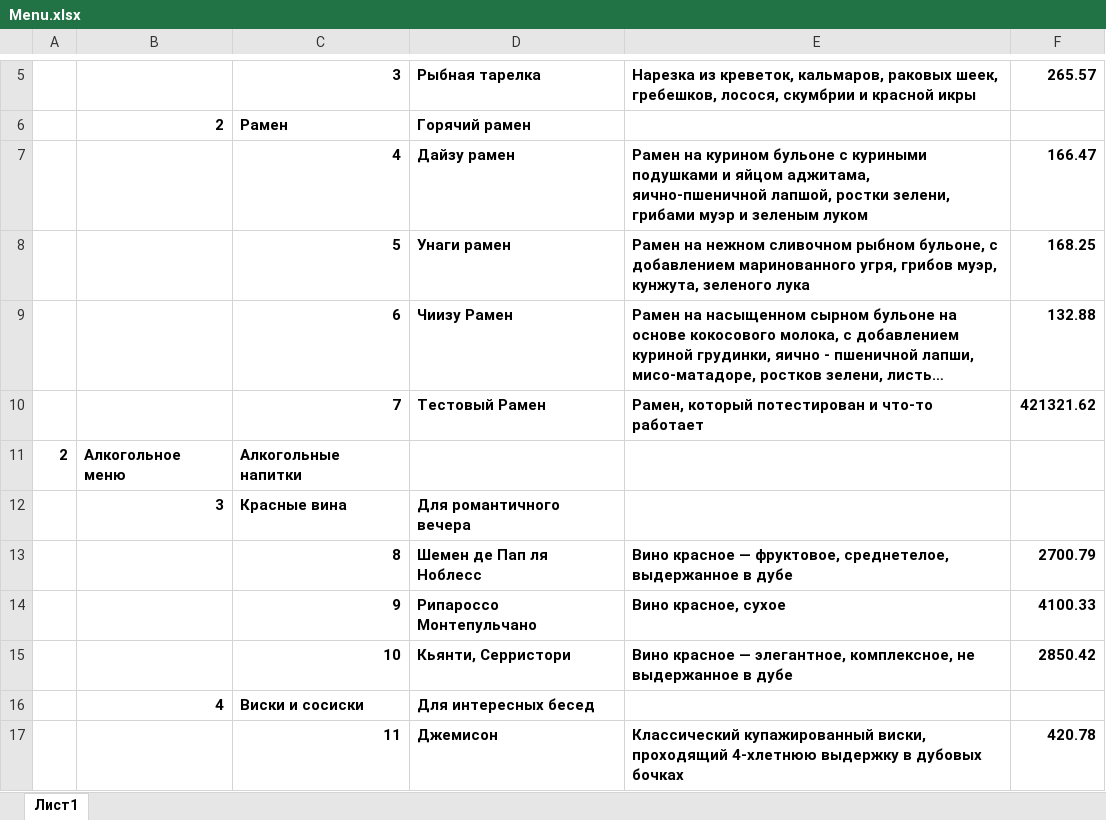
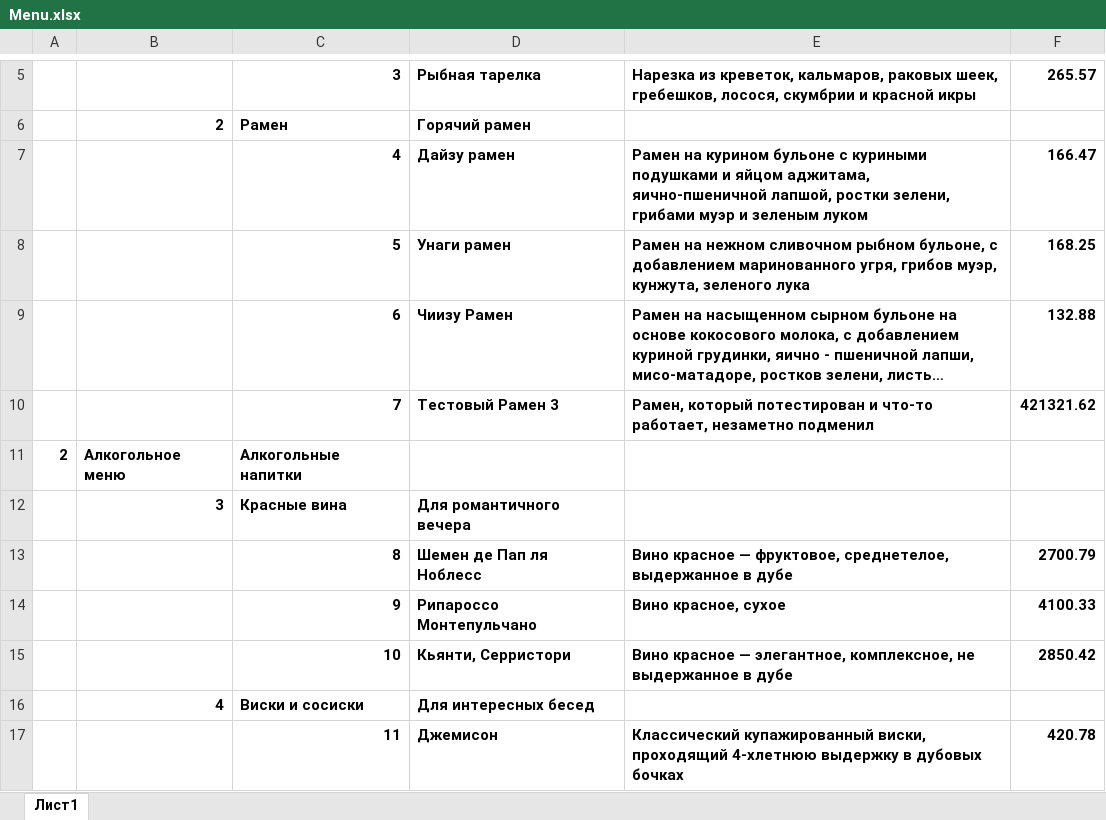
Before and after one commit to kirillovme/restaurant, an Excel workbook: app/admin/Menu.xlsx, sheet Лист1, drawn as a sheet; only a part is shown, gaps mark what is left out; long unchanged cells end in …; values as stored, in another font and other column widths than the file's, no borders; the diff names each change by its address in the sheet, - before the commit and + after, or states it on an @@ line.

```diff
--- a/app/admin/Menu.xlsx (sheet Лист1)
+++ b/app/admin/Menu.xlsx (sheet Лист1)
-D10: Тестовый Рамен
+D10: Тестовый Рамен 3
-E10: …и что-то работает
+E10: …и что-то работает, незаметно подменил
```
Also changed, not shown: 2 other files.
